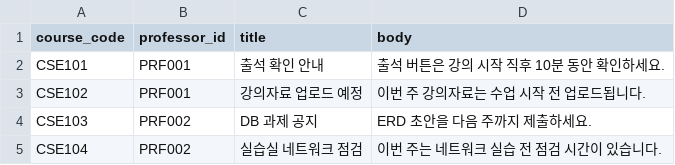
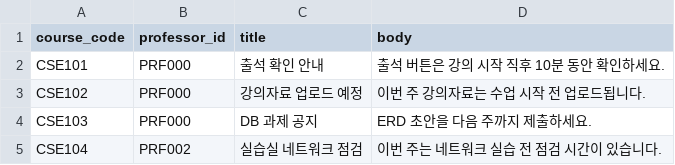
Before and after one commit to ChosunUniv2026Capstone/DB, a CSV file: postgres/seed/notices.csv, drawn as a sheet.

```diff
--- a/postgres/seed/notices.csv
+++ b/postgres/seed/notices.csv
@@ -1,5 +1,5 @@
 course_code,professor_id,title,body
-CSE101,PRF001,출석 확인 안내,출석 버튼은 강의 시작 직후 10분 동안 확인하세요.
-CSE102,PRF001,강의자료 업로드 예정,이번 주 강의자료는 수업 시작 전 업로드됩니다.
-CSE103,PRF002,DB 과제 공지,ERD 초안을 다음 주까지 제출하세요.
+CSE101,PRF000,출석 확인 안내,출석 버튼은 강의 시작 직후 10분 동안 확인하세요.
+CSE102,PRF000,강의자료 업로드 예정,이번 주 강의자료는 수업 시작 전 업로드됩니다.
+CSE103,PRF000,DB 과제 공지,ERD 초안을 다음 주까지 제출하세요.
 CSE104,PRF002,실습실 네트워크 점검,이번 주는 네트워크 실습 전 점검 시간이 있습니다.
```
Also changed, not shown: postgres/seed/course_enrollments.csv, postgres/seed/courses.csv, 2 other files.
